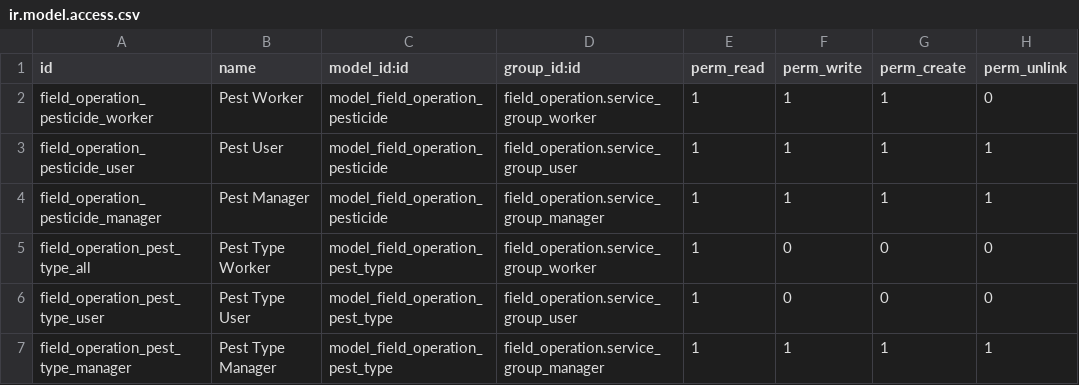
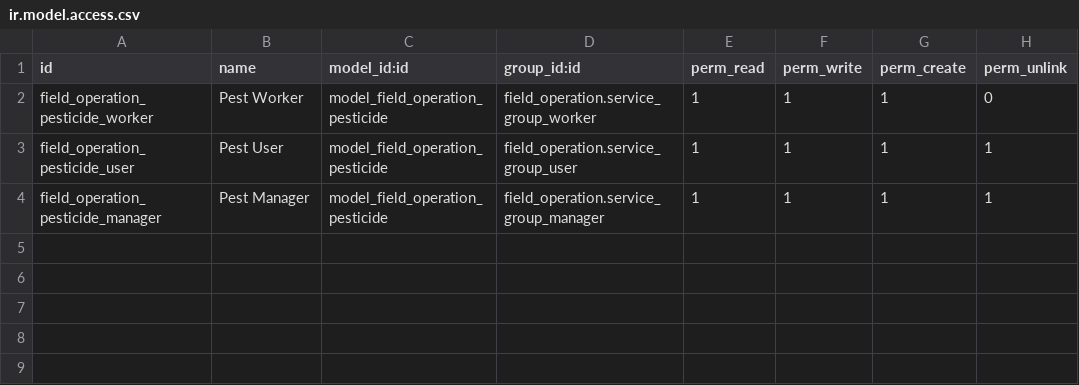
Before and after one commit to tate1192-odoo/saha-pr, a CSV file: field_operation_pest/security/ir.model.access.csv, drawn as a sheet.

Commit message:
refactor(field_operation_pest,field_operation_pest_common): move the pest catalogue to a common module
field_operation_pest keeps the operation-side bridge; the pest type, type
selection and product/company metadata move to field_operation_pest_common so
the forms module can depend on them without dragging the operation code in.

```diff
--- a/field_operation_pest/security/ir.model.access.csv
+++ b/field_operation_pest/security/ir.model.access.csv
@@ -4,4 +4 @@ field_operation_pesticide_user,Pest User,model_field_operation_pesticide,field_o
 field_operation_pesticide_manager,Pest Manager,model_field_operation_pesticide,field_operation.service_group_manager,1,1,1,1
-field_operation_pest_type_all,Pest Type Worker,model_field_operation_pest_type,field_operation.service_group_worker,1,0,0,0
-field_operation_pest_type_user,Pest Type User,model_field_operation_pest_type,field_operation.service_group_user,1,0,0,0
-field_operation_pest_type_manager,Pest Type Manager,model_field_operation_pest_type,field_operation.service_group_manager,1,1,1,1
```
Also changed, not shown: 17 other files.
